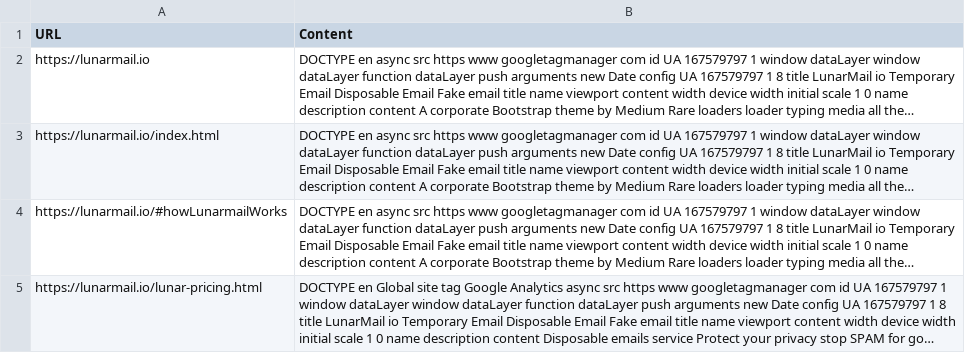
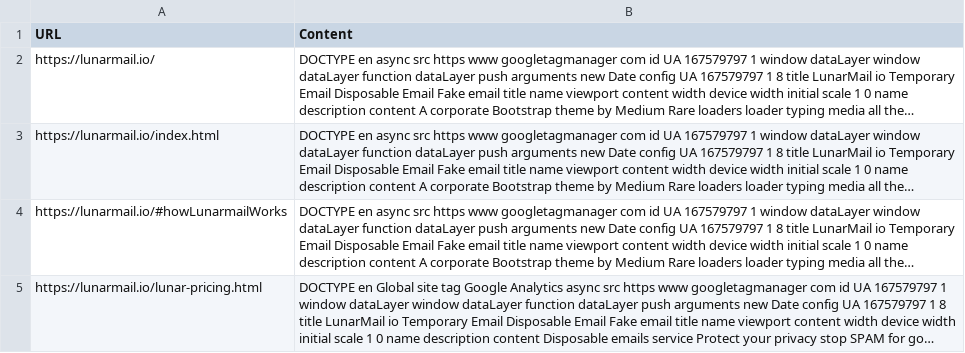
Before and after one commit to johntango/Assistants_Demo001, a CSV file: contents.csv, drawn as a sheet; only a part is shown; long unchanged cells end in …; the diff names each change by its address in the sheet, - before the commit and + after, or states it on an @@ line.

```diff
--- a/contents.csv
+++ b/contents.csv
-A2 (URL): https://lunarmail.io
+A2 (URL): https://lunarmail.io/
```
Also changed, not shown: crawled_urls.csv, 5 other files.
